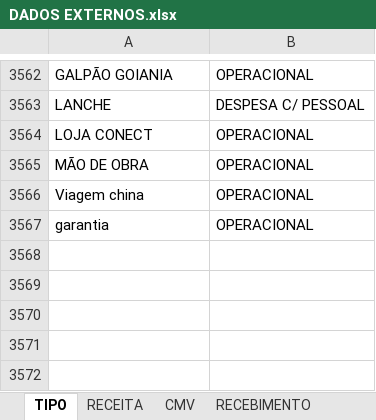
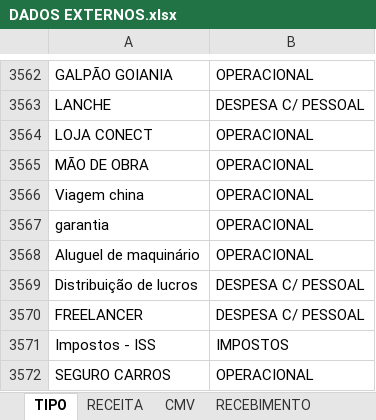
Before and after one commit to samfc-netizen/FinanceiroATB, an Excel workbook: DADOS EXTERNOS.xlsx, sheet TIPO, drawn as a sheet; only a part is shown, gaps mark what is left out; values as stored, in another font and other column widths than the file's, no borders; the diff names each change by its address in the sheet, - before the commit and + after, or states it on an @@ line.

Commit message:
Add files via upload

```diff
--- a/DADOS EXTERNOS.xlsx (sheet TIPO)
+++ b/DADOS EXTERNOS.xlsx (sheet TIPO)
+row 3568: Aluguel de maquinário | OPERACIONAL
+row 3569: Distribuição de lucros | DESPESA C/ PESSOAL
+row 3570: FREELANCER | DESPESA C/ PESSOAL
+row 3571: Impostos - ISS | IMPOSTOS
+row 3572: SEGURO CARROS | OPERACIONAL
```
